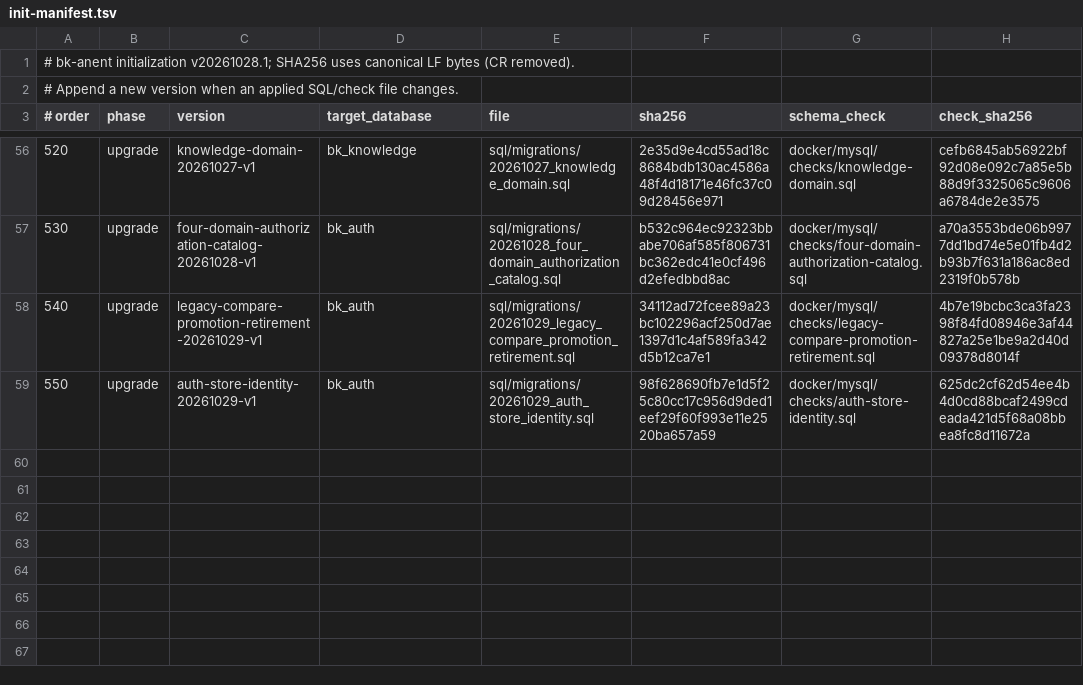
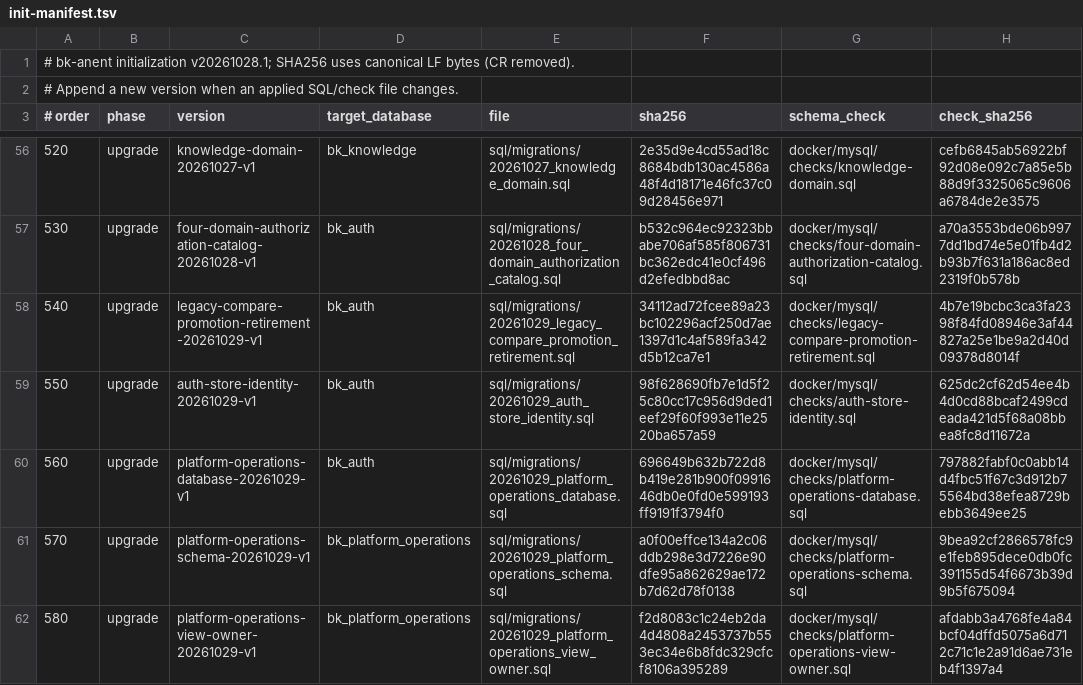
Before and after one commit to crj-tik/BkAnentProject, a TSV file: docker/mysql/init-manifest.tsv, drawn as a sheet; only a part is shown, gaps mark what is left out.

```diff
--- a/docker/mysql/init-manifest.tsv
+++ b/docker/mysql/init-manifest.tsv
@@ -59 +59,4 @@
 550	upgrade	auth-store-identity-20261029-v1	bk_auth	sql/migrations/20261029_auth_store_identity.sql	98f628690fb7e1d5f25c80cc17c956d9ded1eef29f60f993e11e2520ba657a59	docker/mysql/checks/auth-store-identity.sql	625dc2cf62d54ee4b4d0cd88bcaf2499cdeada421d5f68a08bbea8fc8d11672a
+560	upgrade	platform-operations-database-20261029-v1	bk_auth	sql/migrations/20261029_platform_operations_database.sql	696649b632b722d8b419e281b900f0991646db0e0fd0e599193ff9191f3794f0	docker/mysql/checks/platform-operations-database.sql	797882fabf0c0abb14d4fbc51f67c3d912b75564bd38efea8729bebb3649ee25
+570	upgrade	platform-operations-schema-20261029-v1	bk_platform_operations	sql/migrations/20261029_platform_operations_schema.sql	a0f00effce134a2c06ddb298e3d7226e90dfe95a862629ae172b7d62d78f0138	docker/mysql/checks/platform-operations-schema.sql	9bea92cf2866578fc9e1feb895dece0db0fc391155d54f6673b39d9b5f675094
+580	upgrade	platform-operations-view-owner-20261029-v1	bk_platform_operations	sql/migrations/20261029_platform_operations_view_owner.sql	f2d8083c1c24eb2da4d4808a2453737b553ec34e6b8fdc329cfcf8106a395289	docker/mysql/checks/platform-operations-view-owner.sql	afdabb3a4768fe4a84bcf04dffd5075a6d712c71c1e2a91d6ae731eb4f1397a4
```
Also changed, not shown: 11 other files.
